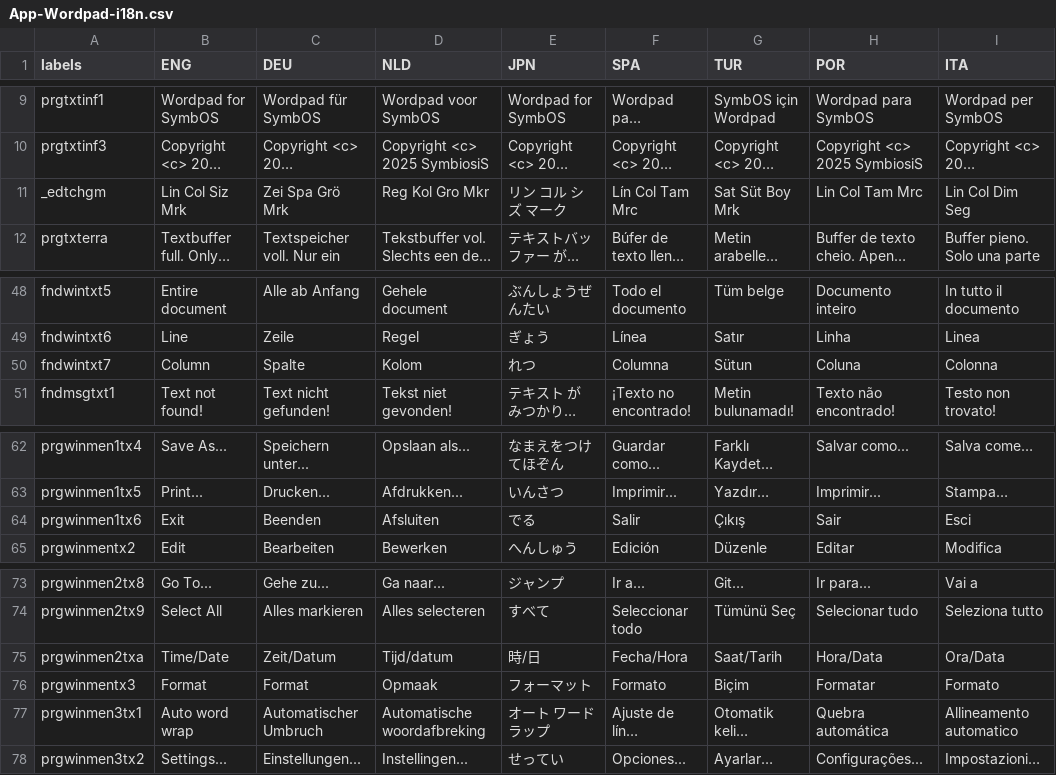
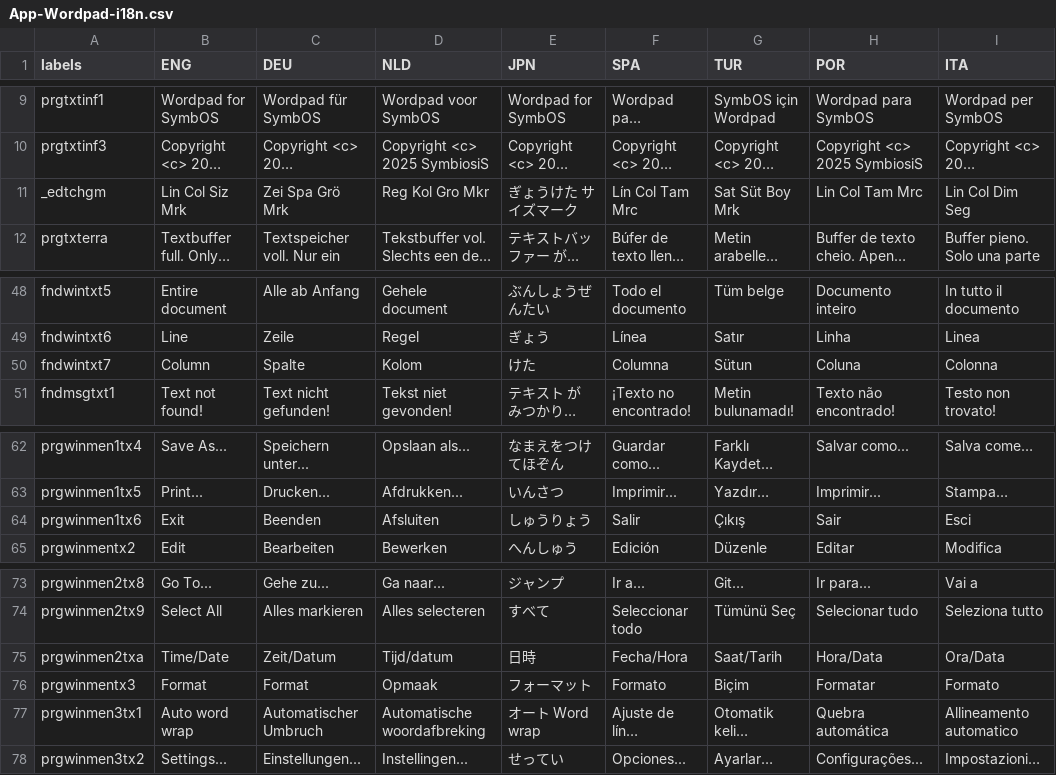
Before and after one commit to Prodatron/symrsc-i18n, a CSV file: translations/App-Wordpad-i18n.csv, drawn as a sheet; only a part is shown, gaps mark what is left out; long unchanged cells end in …; the diff names each change by its address in the sheet, - before the commit and + after, or states it on an @@ line.

Commit message:
wordpad

```diff
--- a/translations/App-Wordpad-i18n.csv
+++ b/translations/App-Wordpad-i18n.csv
-E11 (JPN): リン コル シズ マーク
+E11 (JPN): ぎょうけた サイズマーク
-E50 (JPN): れつ
+E50 (JPN): けた
-E64 (JPN): でる
+E64 (JPN): しゅうりょう
-E75 (JPN): 時/日
+E75 (JPN): 日時
-E77 (JPN): オート ワードラップ
+E77 (JPN): オート Word wrap
```
